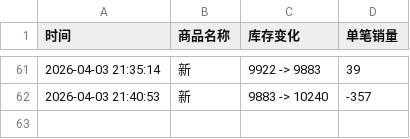
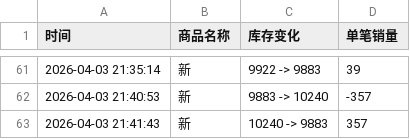
Before and after one commit to Juineii/ive_kms0403, a CSV file: ANYUJIN.csv, drawn as a sheet; only a part is shown, gaps mark what is left out.

Commit message:
自动更新数据 2026-04-03 21:42:10

```diff
--- a/ANYUJIN.csv
+++ b/ANYUJIN.csv
@@ -62 +62,2 @@
 2026-04-03 21:40:53,新,9883 -> 10240,-357
+2026-04-03 21:41:43,新,10240 -> 9883,357
```
